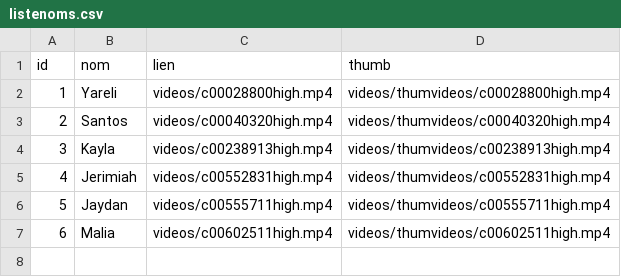
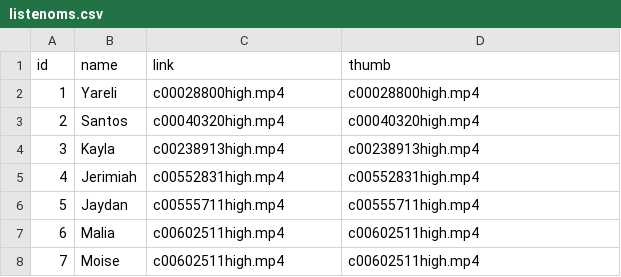
Before and after one commit to Notlein/Michel-Huneault-4h, a CSV file: csv/listenoms.csv, drawn as a sheet.

```diff
--- a/csv/listenoms.csv
+++ b/csv/listenoms.csv
@@ -1,7 +1,8 @@
-id,nom,lien,thumb
-1,Yareli,videos/c00028800high.mp4,videos/thumvideos/c00028800high.mp4
-2,Santos,videos/c00040320high.mp4,videos/thumvideos/c00040320high.mp4
-3,Kayla,videos/c00238913high.mp4,videos/thumvideos/c00238913high.mp4
-4,Jerimiah,videos/c00552831high.mp4,videos/thumvideos/c00552831high.mp4
-5,Jaydan,videos/c00555711high.mp4,videos/thumvideos/c00555711high.mp4
-6,Malia,videos/c00602511high.mp4,videos/thumvideos/c00602511high.mp4
+id,name,link,thumb
+1,Yareli,c00028800high.mp4,c00028800high.mp4
+2,Santos,c00040320high.mp4,c00040320high.mp4
+3,Kayla,c00238913high.mp4,c00238913high.mp4
+4,Jerimiah,c00552831high.mp4,c00552831high.mp4
+5,Jaydan,c00555711high.mp4,c00555711high.mp4
+6,Malia,c00602511high.mp4,c00602511high.mp4
+7,Moise,c00602511high.mp4,c00602511high.mp4
```
Also changed, not shown: 8 other files.
